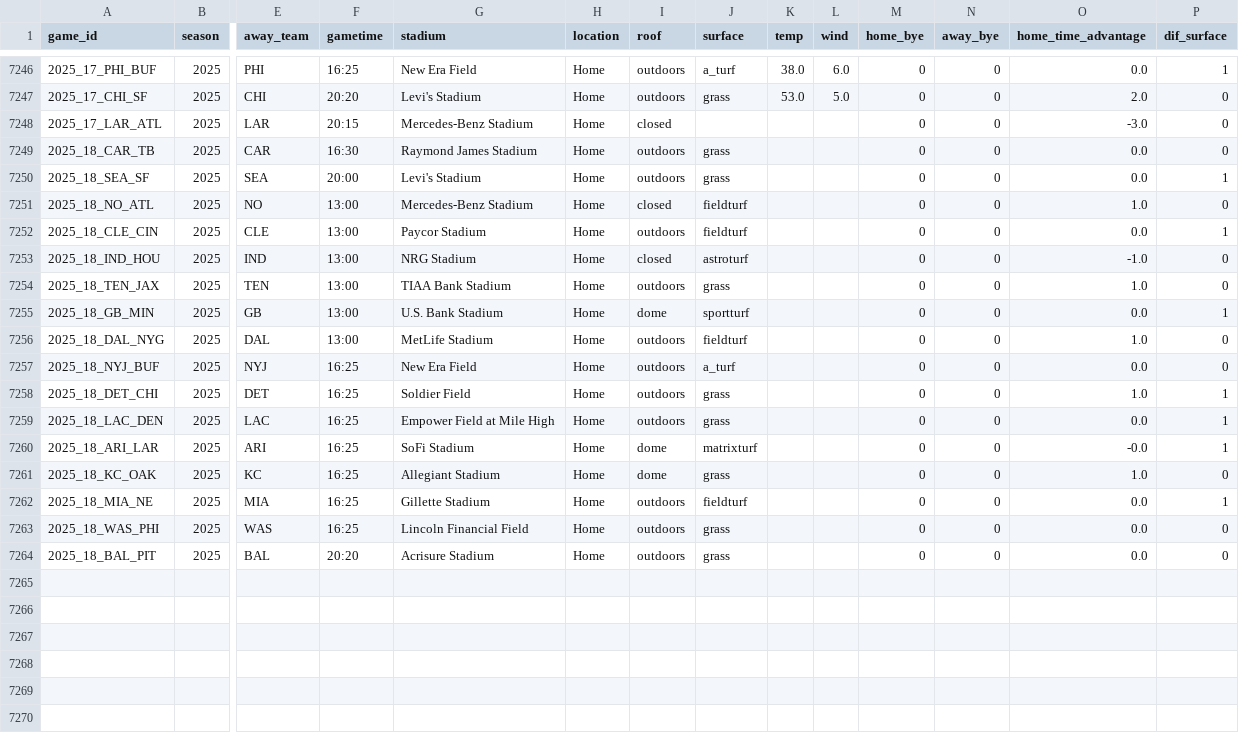
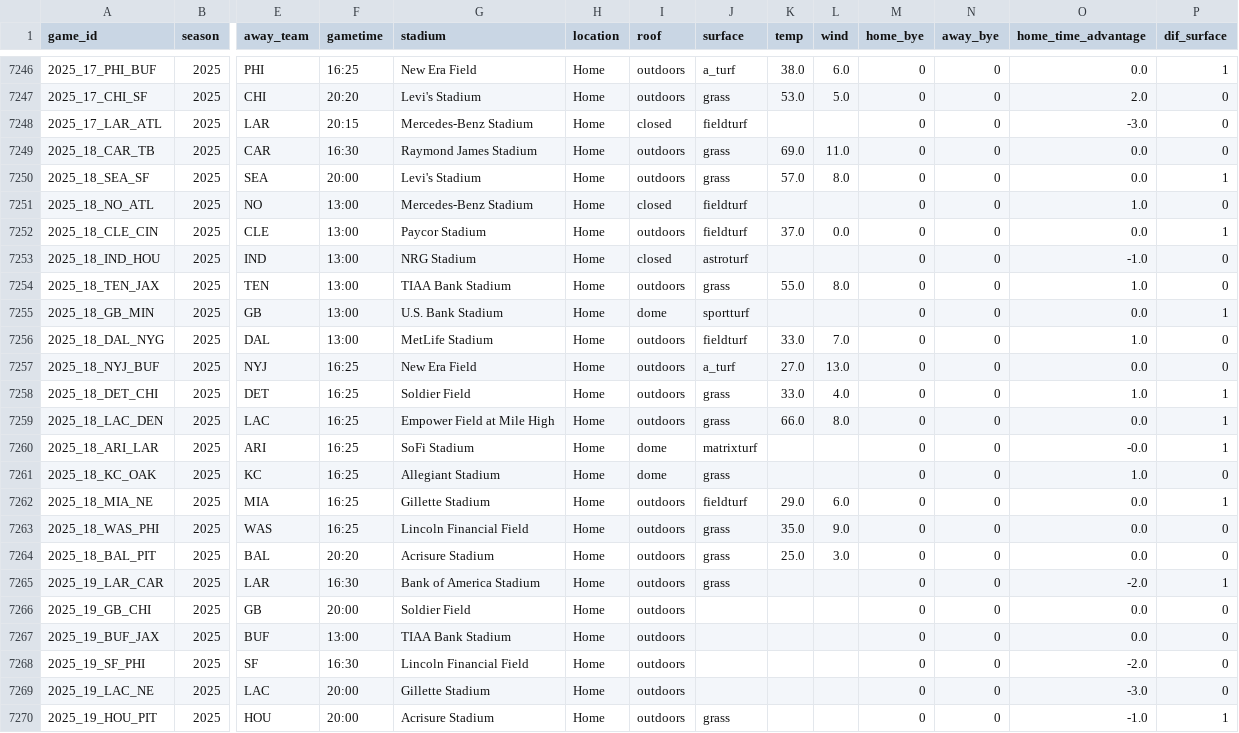
Before and after one commit to greerreNFL/nfelohfa, a CSV file: estimated_hfa.csv, drawn as a sheet; only a part is shown, gaps mark what is left out; rows hold the shown columns only; the diff names each change by its address in the sheet, - before the commit and + after, or states it on an @@ line.

```diff
--- a/estimated_hfa.csv
+++ b/estimated_hfa.csv
-J7248 (surface): (empty)
+J7248 (surface): fieldturf
-K7249 (temp): (empty)
+K7249 (temp): 69.0
-L7249 (wind): (empty)
+L7249 (wind): 11.0
-K7250 (temp): (empty)
+K7250 (temp): 57.0
-L7250 (wind): (empty)
+L7250 (wind): 8.0
-K7252 (temp): (empty)
+K7252 (temp): 37.0
-L7252 (wind): (empty)
+L7252 (wind): 0.0
-K7254 (temp): (empty)
+K7254 (temp): 55.0
-L7254 (wind): (empty)
+L7254 (wind): 8.0
-K7256 (temp): (empty)
+K7256 (temp): 33.0
-L7256 (wind): (empty)
+L7256 (wind): 7.0
-K7257 (temp): (empty)
+K7257 (temp): 27.0
-L7257 (wind): (empty)
+L7257 (wind): 13.0
-K7258 (temp): (empty)
+K7258 (temp): 33.0
-L7258 (wind): (empty)
+L7258 (wind): 4.0
-K7259 (temp): (empty)
+K7259 (temp): 66.0
-L7259 (wind): (empty)
+L7259 (wind): 8.0
-K7262 (temp): (empty)
+K7262 (temp): 29.0
-L7262 (wind): (empty)
+L7262 (wind): 6.0
-K7263 (temp): (empty)
+K7263 (temp): 35.0
-L7263 (wind): (empty)
+L7263 (wind): 9.0
-K7264 (temp): (empty)
+K7264 (temp): 25.0
-L7264 (wind): (empty)
+L7264 (wind): 3.0
+row 7265: 2025_19_LAR_CAR | 2025 | LAR | 16:30 | Bank of America Stadium | Home | outdoors | grass |  |  | 0 | 0 | -2.0 | 1
+row 7266: 2025_19_GB_CHI | 2025 | GB | 20:00 | Soldier Field | Home | outdoors |  |  |  | 0 | 0 | 0.0 | 0
+row 7267: 2025_19_BUF_JAX | 2025 | BUF | 13:00 | TIAA Bank Stadium | Home | outdoors |  |  |  | 0 | 0 | 0.0 | 0
+row 7268: 2025_19_SF_PHI | 2025 | SF | 16:30 | Lincoln Financial Field | Home | outdoors |  |  |  | 0 | 0 | -2.0 | 0
+row 7269: 2025_19_LAC_NE | 2025 | LAC | 20:00 | Gillette Stadium | Home | outdoors |  |  |  | 0 | 0 | -3.0 | 0
+row 7270: 2025_19_HOU_PIT | 2025 | HOU | 20:00 | Acrisure Stadium | Home | outdoors | grass |  |  | 0 | 0 | -1.0 | 1
```
